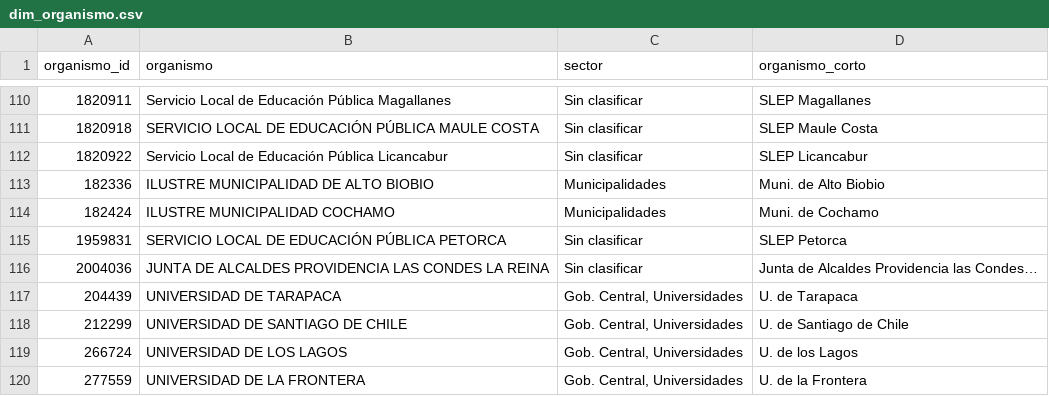
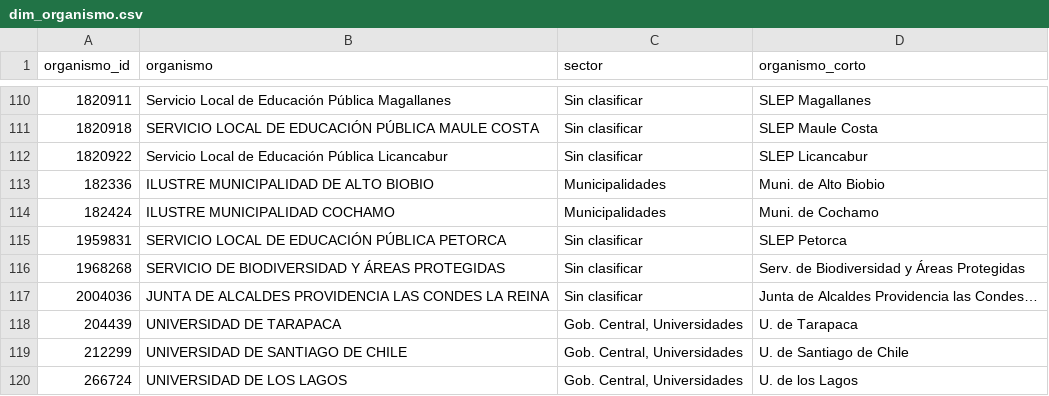
Before and after one commit to jooabarca/mineria-licitaciones-chile, a CSV file: data/dim_organismo.csv, drawn as a sheet; only a part is shown, gaps mark what is left out; the shorter side is filled out with more unchanged rows; the diff names each change by its address in the sheet, - before the commit and + after, or states it on an @@ line.

```diff
--- a/data/dim_organismo.csv
+++ b/data/dim_organismo.csv
+row 116: 1968268 | SERVICIO DE BIODIVERSIDAD Y ÁREAS PROTEGIDAS | Sin clasificar | Serv. de Biodiversidad y Áreas Protegidas
```
Also changed, not shown: data/dim_proveedor.csv, data/dim_unspsc.csv, 7 other files.
